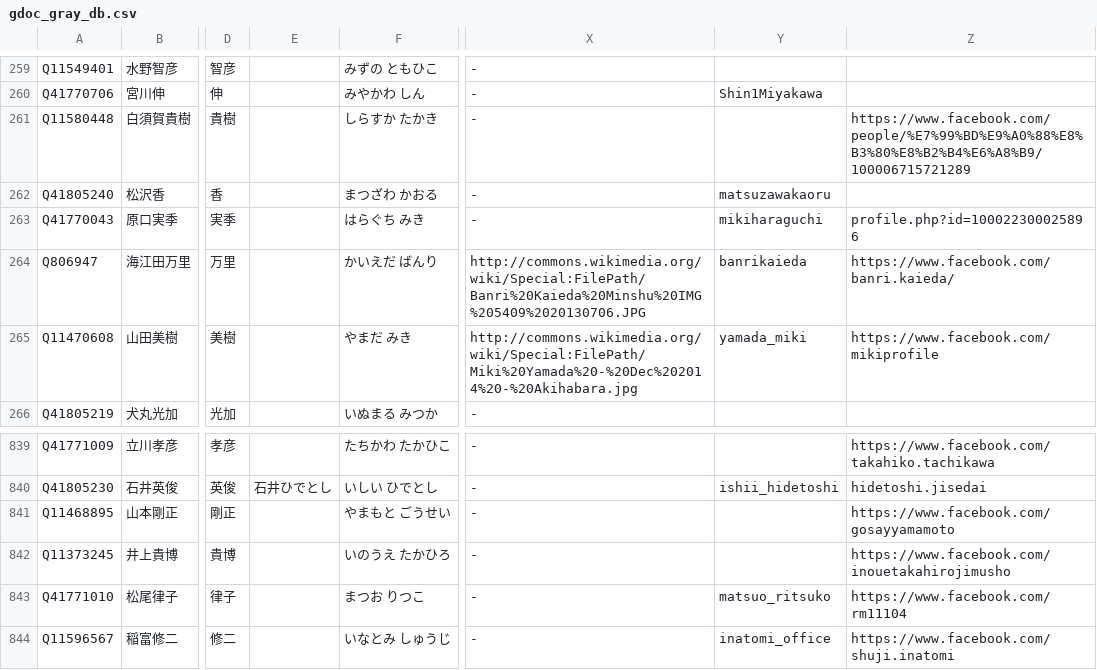
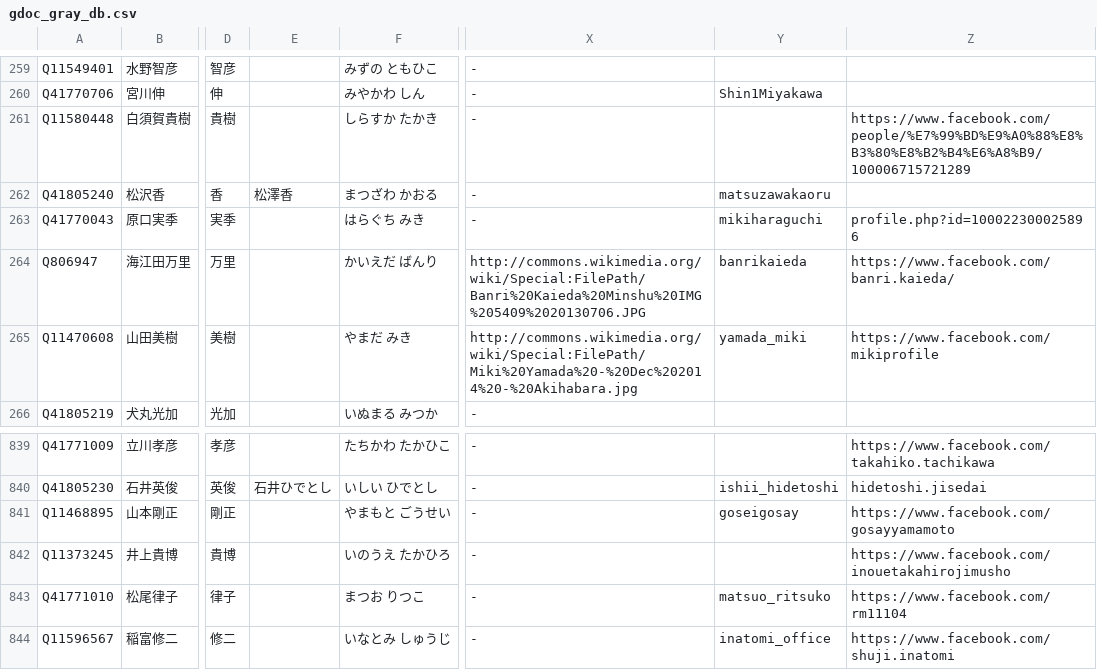
Before and after one commit to hkwi/shuin48pre, a CSV file: docs/gdoc_gray_db.csv, drawn as a sheet; only a part is shown, gaps mark what is left out; the diff names each change by its address in the sheet, - before the commit and + after, or states it on an @@ line.

```diff
--- a/docs/gdoc_gray_db.csv
+++ b/docs/gdoc_gray_db.csv
-E262: (empty)
+E262: 松澤香
-Y841: (empty)
+Y841: goseigosay
```
Also changed, not shown: 3 other files.
